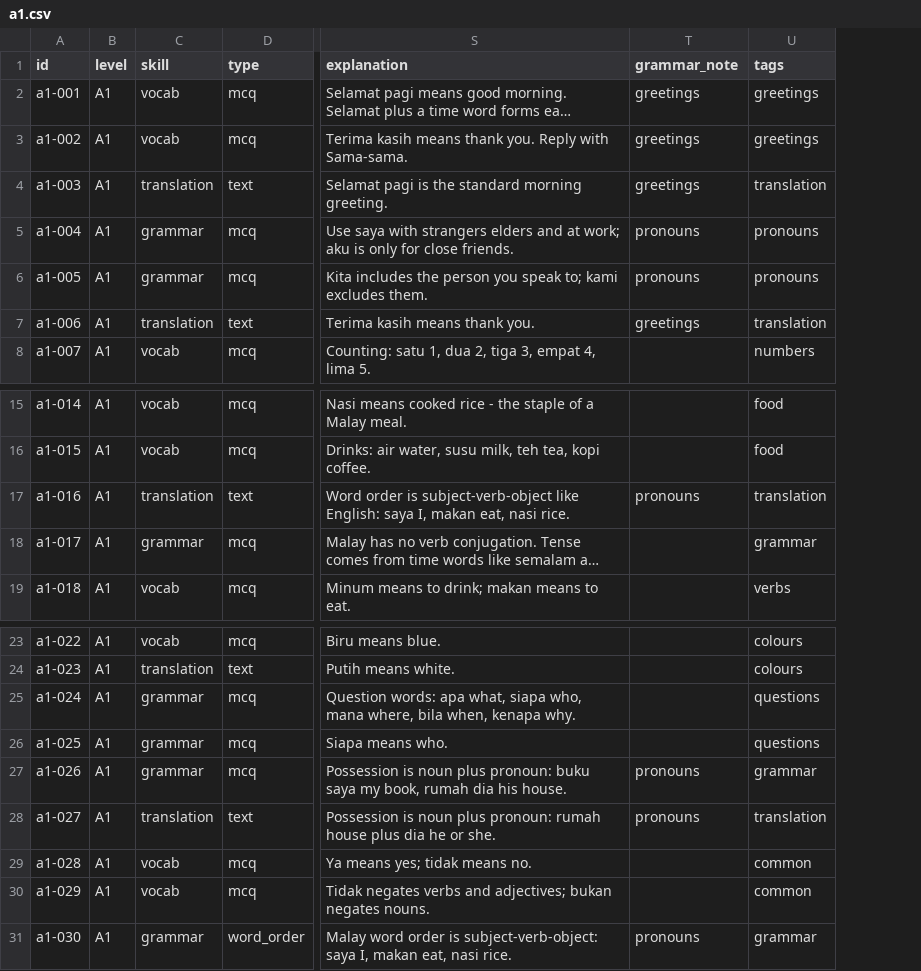
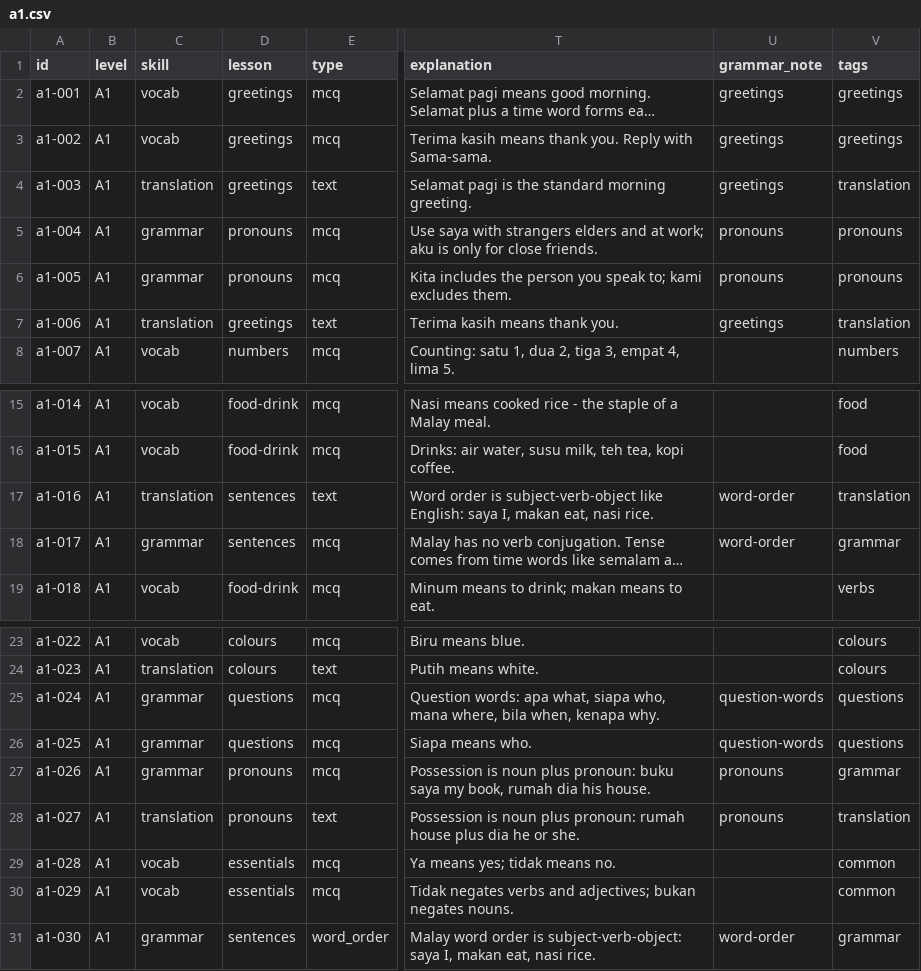
Before and after one commit to quahzhengjie/malay-trainer, a CSV file: content/bank/a1.csv, drawn as a sheet; only a part is shown, gaps mark what is left out; long unchanged cells end in …; addresses are those after the commit; the diff names each change by its address in the sheet, - before the commit and + after, or states it on an @@ line.

```diff
--- a/content/bank/a1.csv
+++ b/content/bank/a1.csv
+column D (lesson), rows 2-8: greetings | greetings | greetings | pronouns | pronouns | greetings | numbers; rows 15-19: food-drink | food-drink | sentences | sentences | food-drink; rows 23-31: colours | colours | questions | questions | pronouns | pronouns | essentials | essentials | sentences
-U17 (grammar_note): pronouns
+U17 (grammar_note): word-order
-U18 (grammar_note): (empty)
+U18 (grammar_note): word-order
-U25:U26 (grammar_note): (empty)
+U25:U26 (grammar_note): question-words
-U31 (grammar_note): pronouns
+U31 (grammar_note): word-order
```
Also changed, not shown: 20 other files.
